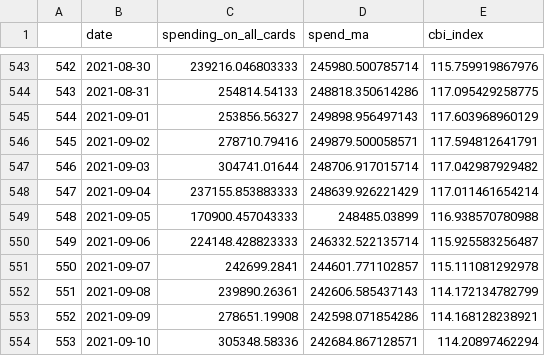
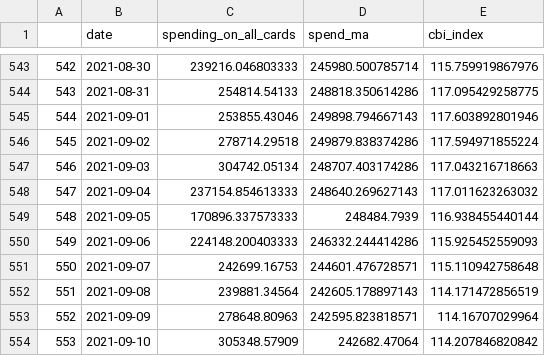
Before and after one commit to eamswe/dashtest, a CSV file: cbi_total_spending.csv, drawn as a sheet; only a part is shown, gaps mark what is left out; the diff covers the shown part only.

Commit message:
New Executive Order signed - data updated!

```diff
--- a/cbi_total_spending.csv
+++ b/cbi_total_spending.csv
@@ -544,11 +544,11 @@
 "543",2021-08-31,254814.54133,248818.350614286,117.095429258775
-"544",2021-09-01,253856.56327,249898.956497143,117.603968960129
-"545",2021-09-02,278710.79416,249879.500058571,117.594812641791
-"546",2021-09-03,304741.01644,248706.917015714,117.042987929482
-"547",2021-09-04,237155.853883333,248639.926221429,117.011461654214
-"548",2021-09-05,170900.457043333,248485.03899,116.938570780988
-"549",2021-09-06,224148.428823333,246332.522135714,115.925583256487
-"550",2021-09-07,242699.2841,244601.771102857,115.111081292978
-"551",2021-09-08,239890.26361,242606.585437143,114.172134782799
-"552",2021-09-09,278651.19908,242598.071854286,114.168128238921
-"553",2021-09-10,305348.58336,242684.867128571,114.20897462294
+"544",2021-09-01,253855.43046,249898.794667143,117.603892801946
+"545",2021-09-02,278714.29518,249879.838374286,117.594971855224
+"546",2021-09-03,304742.05134,248707.403174286,117.043216718663
+"547",2021-09-04,237154.854613333,248640.269627143,117.011623263032
+"548",2021-09-05,170896.337573333,248484.7939,116.938455440144
+"549",2021-09-06,224148.200403333,246332.244414286,115.925452559093
+"550",2021-09-07,242699.16753,244601.476728571,115.110942758648
+"551",2021-09-08,239881.34564,242605.178897143,114.171472856519
+"552",2021-09-09,278648.80963,242595.823818571,114.16707029964
+"553",2021-09-10,305348.57909,242682.47064,114.207846820842
```
Also changed, not shown: 7 added rows and 72 edited cells elsewhere in this file, mobility.csv.
